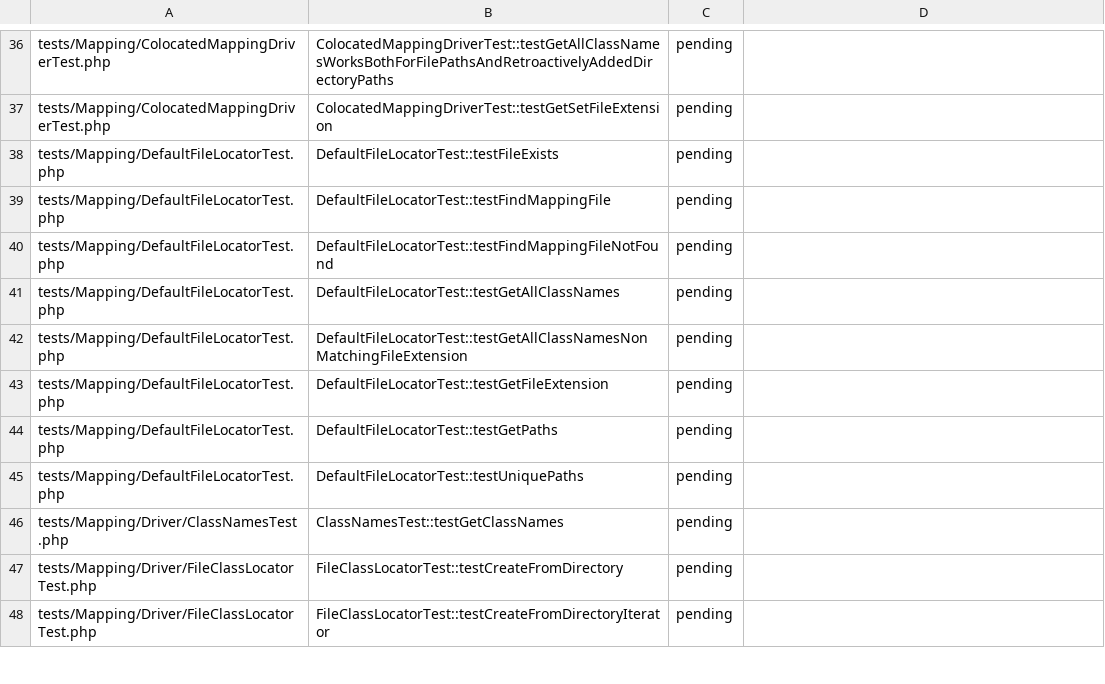
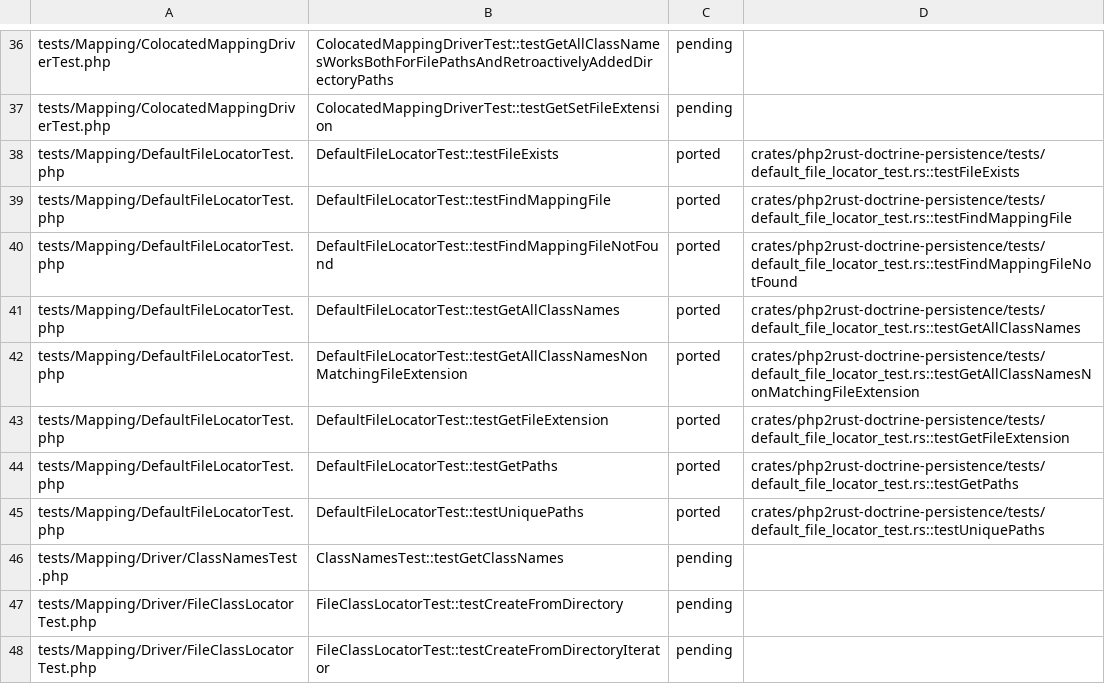
Before and after one commit to D-Nations/php2rust-doctrine-orm, a TSV file: parity/doctrine/persistence.tsv, drawn as a sheet; only a part is shown, gaps mark what is left out.

```diff
--- a/parity/doctrine/persistence.tsv
+++ b/parity/doctrine/persistence.tsv
@@ -37,10 +37,10 @@ tests/Mapping/ColocatedMappingDriverTest.php	ColocatedMappingDriverTest::testGet
 tests/Mapping/ColocatedMappingDriverTest.php	ColocatedMappingDriverTest::testGetSetFileExtension	pending	
-tests/Mapping/DefaultFileLocatorTest.php	DefaultFileLocatorTest::testFileExists	pending	
-tests/Mapping/DefaultFileLocatorTest.php	DefaultFileLocatorTest::testFindMappingFile	pending	
-tests/Mapping/DefaultFileLocatorTest.php	DefaultFileLocatorTest::testFindMappingFileNotFound	pending	
-tests/Mapping/DefaultFileLocatorTest.php	DefaultFileLocatorTest::testGetAllClassNames	pending	
-tests/Mapping/DefaultFileLocatorTest.php	DefaultFileLocatorTest::testGetAllClassNamesNonMatchingFileExtension	pending	
-tests/Mapping/DefaultFileLocatorTest.php	DefaultFileLocatorTest::testGetFileExtension	pending	
-tests/Mapping/DefaultFileLocatorTest.php	DefaultFileLocatorTest::testGetPaths	pending	
-tests/Mapping/DefaultFileLocatorTest.php	DefaultFileLocatorTest::testUniquePaths	pending	
+tests/Mapping/DefaultFileLocatorTest.php	DefaultFileLocatorTest::testFileExists	ported	crates/php2rust-doctrine-persistence/tests/default_file_locator_test.rs::testFileExists
+tests/Mapping/DefaultFileLocatorTest.php	DefaultFileLocatorTest::testFindMappingFile	ported	crates/php2rust-doctrine-persistence/tests/default_file_locator_test.rs::testFindMappingFile
+tests/Mapping/DefaultFileLocatorTest.php	DefaultFileLocatorTest::testFindMappingFileNotFound	ported	crates/php2rust-doctrine-persistence/tests/default_file_locator_test.rs::testFindMappingFileNotFound
+tests/Mapping/DefaultFileLocatorTest.php	DefaultFileLocatorTest::testGetAllClassNames	ported	crates/php2rust-doctrine-persistence/tests/default_file_locator_test.rs::testGetAllClassNames
+tests/Mapping/DefaultFileLocatorTest.php	DefaultFileLocatorTest::testGetAllClassNamesNonMatchingFileExtension	ported	crates/php2rust-doctrine-persistence/tests/default_file_locator_test.rs::testGetAllClassNamesNonMatchingFileExtension
+tests/Mapping/DefaultFileLocatorTest.php	DefaultFileLocatorTest::testGetFileExtension	ported	crates/php2rust-doctrine-persistence/tests/default_file_locator_test.rs::testGetFileExtension
+tests/Mapping/DefaultFileLocatorTest.php	DefaultFileLocatorTest::testGetPaths	ported	crates/php2rust-doctrine-persistence/tests/default_file_locator_test.rs::testGetPaths
+tests/Mapping/DefaultFileLocatorTest.php	DefaultFileLocatorTest::testUniquePaths	ported	crates/php2rust-doctrine-persistence/tests/default_file_locator_test.rs::testUniquePaths
 tests/Mapping/Driver/ClassNamesTest.php	ClassNamesTest::testGetClassNames	pending	
```
Also changed, not shown: 1 other file.
